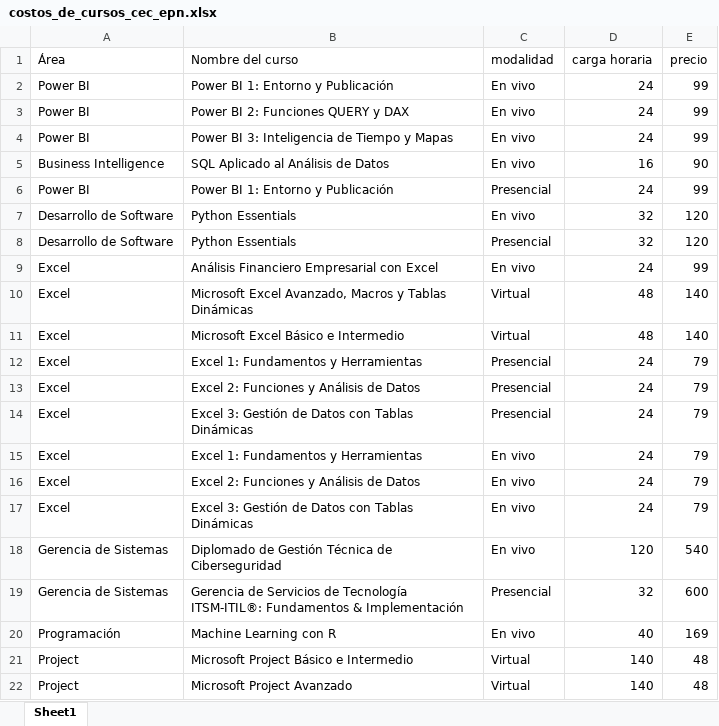
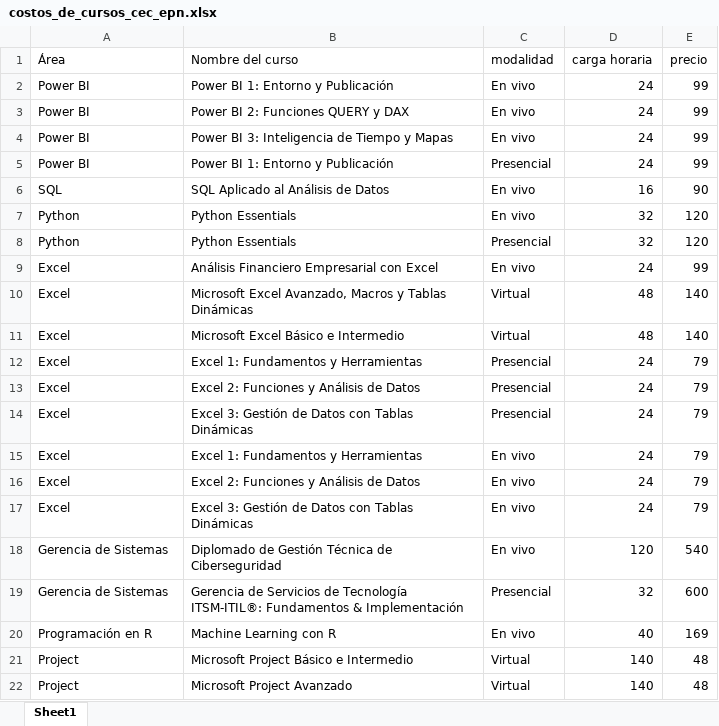
Before and after one commit to Herziox/Data-Mining-System-SETEC, an Excel workbook: 2_data_understanding_module/collecting_initial_data/additional_data/costos_de_cursos_cec_epn.xlsx, sheet Sheet1, drawn as a sheet; values as stored, in another font and other column widths than the file's, no borders; removed rows and columns are numbered as before the commit, all else as after; the diff names each change by its address in the sheet, - before the commit and + after, or states it on an @@ line.

Commit message:
Semana 3 | dia 1 | Desarrollo de Datamart OEC

```diff
--- a/2_data_understanding_module/collecting_initial_data/additional_data/costos_de_cursos_cec_epn.xlsx (sheet Sheet1)
+++ b/2_data_understanding_module/collecting_initial_data/additional_data/costos_de_cursos_cec_epn.xlsx (sheet Sheet1)
-row 5: Business Intelligence | SQL Aplicado al Análisis de Datos | En vivo | 16 | 90
+row 6: SQL | SQL Aplicado al Análisis de Datos | En vivo | 16 | 90
-A7:A8 (Área): Desarrollo de Software
+A7:A8 (Área): Python
-A20 (Área): Programación
+A20 (Área): Programación en R
```
Also changed, not shown: 8 other files.
